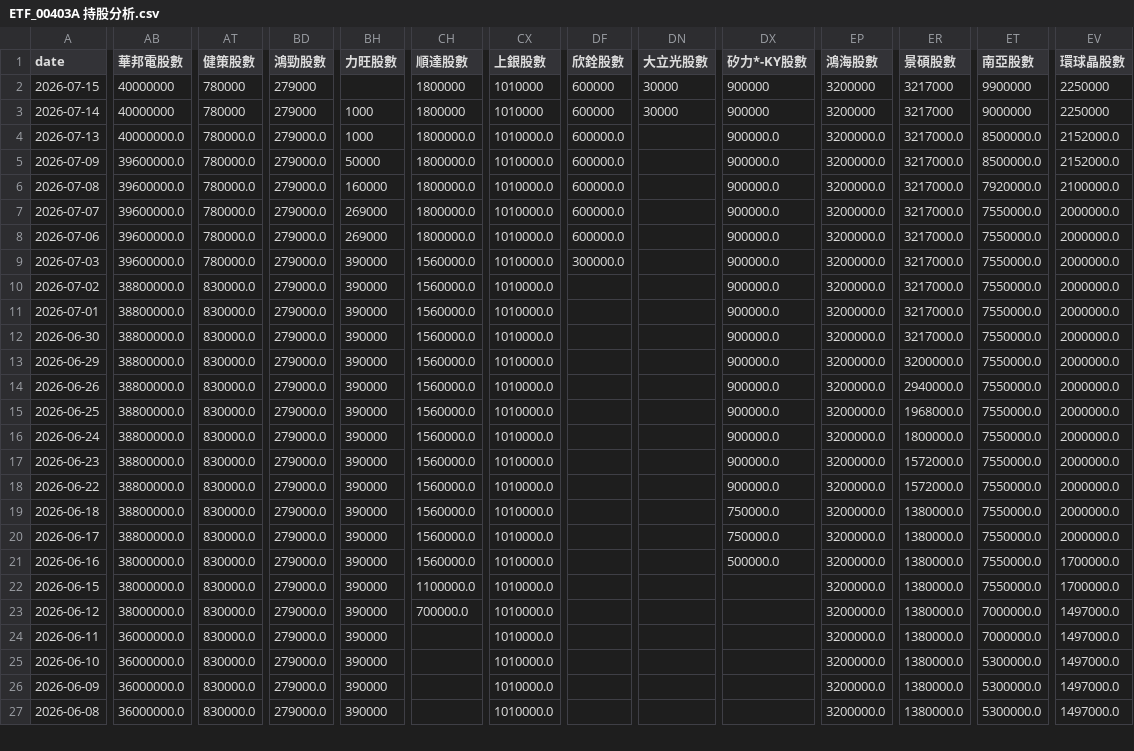
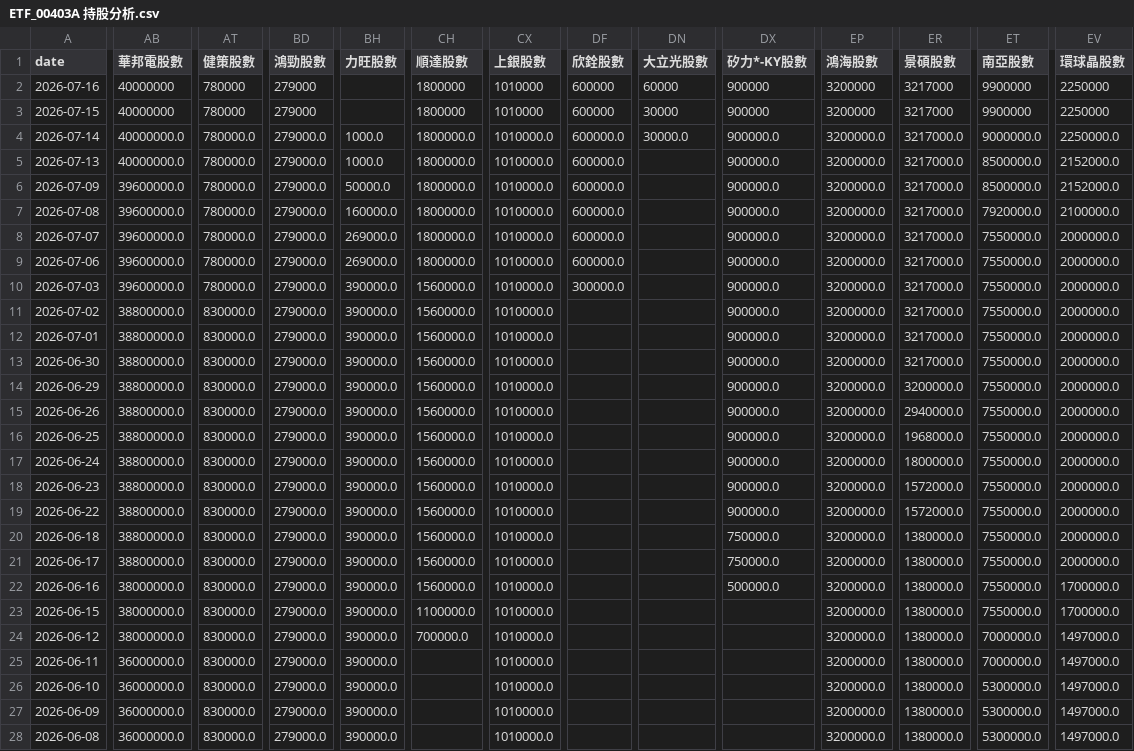
Before and after one commit to charle0111/My-Web, a CSV file: ETF_00403A 持股分析.csv, drawn as a sheet; only a part is shown, gaps mark what is left out; addresses are those after the commit; rows hold the shown columns only; the diff covers the shown part only; the diff names each change by its address in the sheet, - before the commit and + after, or states it on an @@ line.

```diff
--- a/ETF_00403A 持股分析.csv
+++ b/ETF_00403A 持股分析.csv
+row 2: 2026-07-16 | 40000000 | 780000 | 279000 |  | 1800000 | 1010000 | 600000 | 60000 | 900000 | 3200000 | 3217000 | 9900000 | 2250000
-AB4 (華邦電股數): 40000000
+AB4 (華邦電股數): 40000000.0
-AT4 (健策股數): 780000
+AT4 (健策股數): 780000.0
-BD4 (鴻勁股數): 279000
+BD4 (鴻勁股數): 279000.0
-BH4:BH5 (力旺股數): 1000
+BH4:BH5 (力旺股數): 1000.0
-CH4 (順達股數): 1800000
+CH4 (順達股數): 1800000.0
-CX4 (上銀股數): 1010000
+CX4 (上銀股數): 1010000.0
-DF4 (欣銓股數): 600000
+DF4 (欣銓股數): 600000.0
-DN4 (大立光股數): 30000
+DN4 (大立光股數): 30000.0
-DX4 (矽力*-KY股數): 900000
+DX4 (矽力*-KY股數): 900000.0
-EP4 (鴻海股數): 3200000
+EP4 (鴻海股數): 3200000.0
-ER4 (景碩股數): 3217000
+ER4 (景碩股數): 3217000.0
-ET4 (南亞股數): 9000000
+ET4 (南亞股數): 9000000.0
-EV4 (環球晶股數): 2250000
+EV4 (環球晶股數): 2250000.0
-BH6 (力旺股數): 50000
+BH6 (力旺股數): 50000.0
-BH7 (力旺股數): 160000
+BH7 (力旺股數): 160000.0
-BH8:BH9 (力旺股數): 269000
+BH8:BH9 (力旺股數): 269000.0
-BH10:BH28 (力旺股數): 390000
+BH10:BH28 (力旺股數): 390000.0
```
Also changed, not shown: 22 edited cells elsewhere in this file, ETF_00403A 持股分析變化.csv, ETF_00981A 持股分析.csv, 3 other files.
